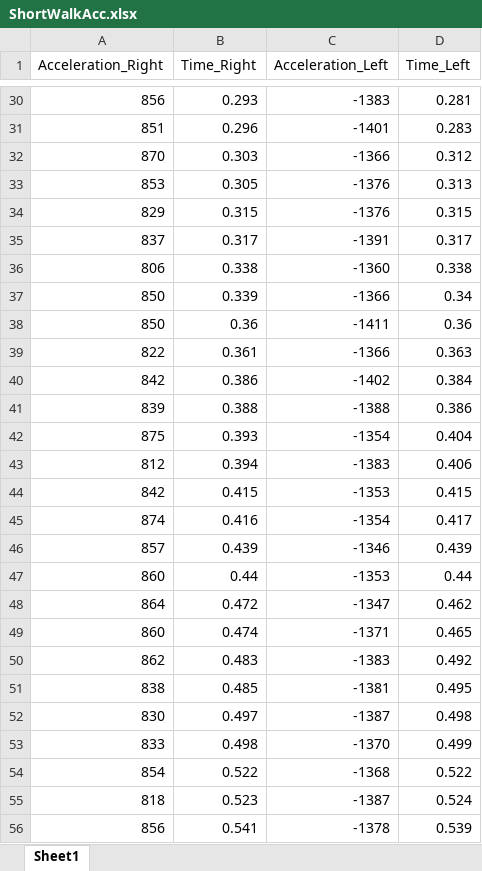
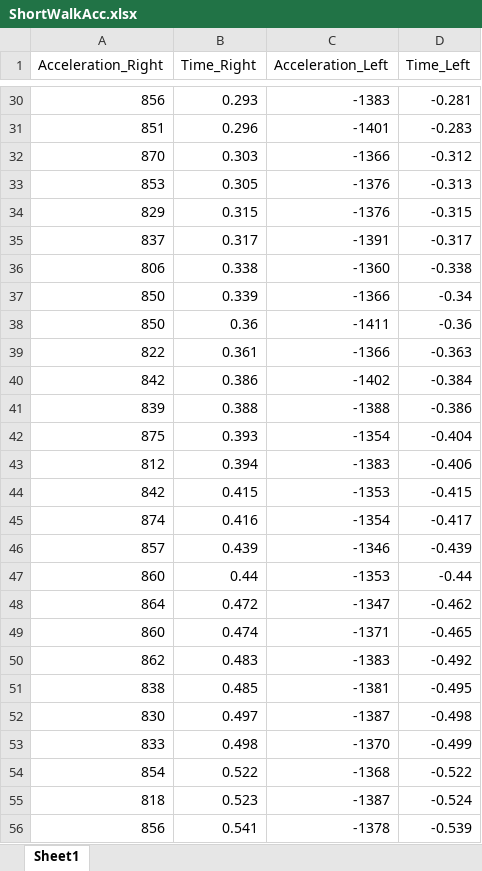
Before and after one commit to ICFOG2025/Demos_tests, an Excel workbook: ShortWalkAcc.xlsx, sheet Sheet1, drawn as a sheet; only a part is shown, gaps mark what is left out; values as stored, in another font and other column widths than the file's, no borders; the diff covers the shown part only; the diff names each change by its address in the sheet, - before the commit and + after, or states it on an @@ line.

Commit message:
Correcting negative values in left leg (up side down)

```diff
--- a/ShortWalkAcc.xlsx (sheet Sheet1)
+++ b/ShortWalkAcc.xlsx (sheet Sheet1)
-D30 (Time_Left): 0.281
+D30 (Time_Left): -0.281
-D31 (Time_Left): 0.283
+D31 (Time_Left): -0.283
-D32 (Time_Left): 0.312
+D32 (Time_Left): -0.312
-D33 (Time_Left): 0.313
+D33 (Time_Left): -0.313
-D34 (Time_Left): 0.315
+D34 (Time_Left): -0.315
-D35 (Time_Left): 0.317
+D35 (Time_Left): -0.317
-D36 (Time_Left): 0.338
+D36 (Time_Left): -0.338
-D37 (Time_Left): 0.34
+D37 (Time_Left): -0.34
-D38 (Time_Left): 0.36
+D38 (Time_Left): -0.36
-D39 (Time_Left): 0.363
+D39 (Time_Left): -0.363
-D40 (Time_Left): 0.384
+D40 (Time_Left): -0.384
-D41 (Time_Left): 0.386
+D41 (Time_Left): -0.386
-D42 (Time_Left): 0.404
+D42 (Time_Left): -0.404
-D43 (Time_Left): 0.406
+D43 (Time_Left): -0.406
-D44 (Time_Left): 0.415
+D44 (Time_Left): -0.415
-D45 (Time_Left): 0.417
+D45 (Time_Left): -0.417
-D46 (Time_Left): 0.439
+D46 (Time_Left): -0.439
-D47 (Time_Left): 0.44
+D47 (Time_Left): -0.44
-D48 (Time_Left): 0.462
+D48 (Time_Left): -0.462
-D49 (Time_Left): 0.465
+D49 (Time_Left): -0.465
-D50 (Time_Left): 0.492
+D50 (Time_Left): -0.492
-D51 (Time_Left): 0.495
+D51 (Time_Left): -0.495
-D52 (Time_Left): 0.498
+D52 (Time_Left): -0.498
-D53 (Time_Left): 0.499
+D53 (Time_Left): -0.499
-D54 (Time_Left): 0.522
+D54 (Time_Left): -0.522
-D55 (Time_Left): 0.524
+D55 (Time_Left): -0.524
-D56 (Time_Left): 0.539
+D56 (Time_Left): -0.539
```
Also changed, not shown: 1002 edited cells elsewhere in this sheet.
